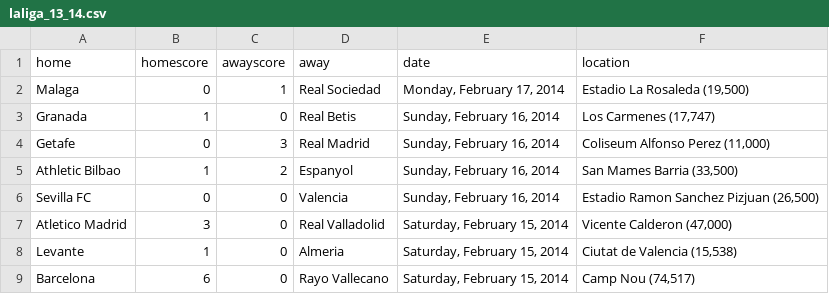
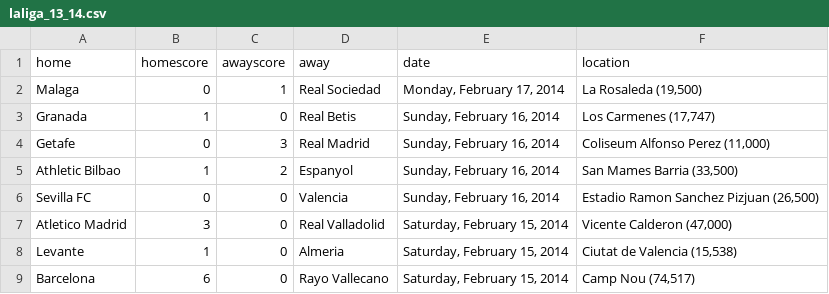
Before and after one commit to llimllib/soccerdata, a CSV file: data/laliga_13_14.csv, drawn as a sheet; only a part is shown.

```diff
--- a/data/laliga_13_14.csv
+++ b/data/laliga_13_14.csv
@@ -1,3 +1,3 @@
 home,homescore,awayscore,away,date,location
-Malaga,0,1,Real Sociedad,"Monday, February 17, 2014","Estadio La Rosaleda (19,500)"
+Malaga,0,1,Real Sociedad,"Monday, February 17, 2014","La Rosaleda (19,500)"
 Granada,1,0,Real Betis,"Sunday, February 16, 2014","Los Carmenes (17,747)"
```
Also changed, not shown: data/cl_13_14.csv, data/ligue1_13_14.csv, 1 other file.
